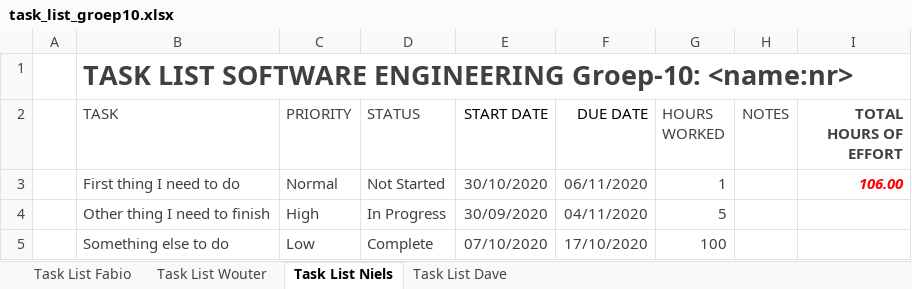
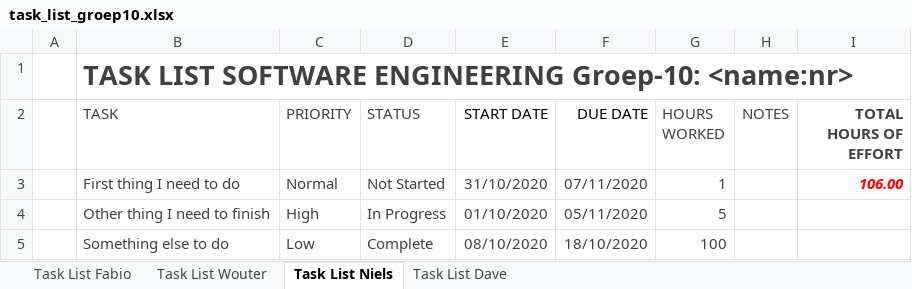
Before and after one commit to fabioPuissant/SoftEngProject2021-Groep10, an Excel workbook: task_list_groep10.xlsx, sheet Task List Niels, drawn as a sheet; values as stored, in another font and other column widths than the file's, no borders; conditional formats and table styles not drawn; the diff names each change by its address in the sheet, - before the commit and + after, or states it on an @@ line.

```diff
--- a/task_list_groep10.xlsx (sheet Task List Niels)
+++ b/task_list_groep10.xlsx (sheet Task List Niels)
-E3 (START DATE): 30/10/2020
+E3 (START DATE): 31/10/2020
-F3 (DUE DATE): 06/11/2020
+F3 (DUE DATE): 07/11/2020
-E4 (START DATE): 30/09/2020
+E4 (START DATE): 01/10/2020
-F4 (DUE DATE): 04/11/2020
+F4 (DUE DATE): 05/11/2020
-E5 (START DATE): 07/10/2020
+E5 (START DATE): 08/10/2020
-F5 (DUE DATE): 17/10/2020
+F5 (DUE DATE): 18/10/2020
```
Also changed, not shown: sheet Task List Fabio, sheet Task List Wouter, sheet Task List Dave, 1 other file.
